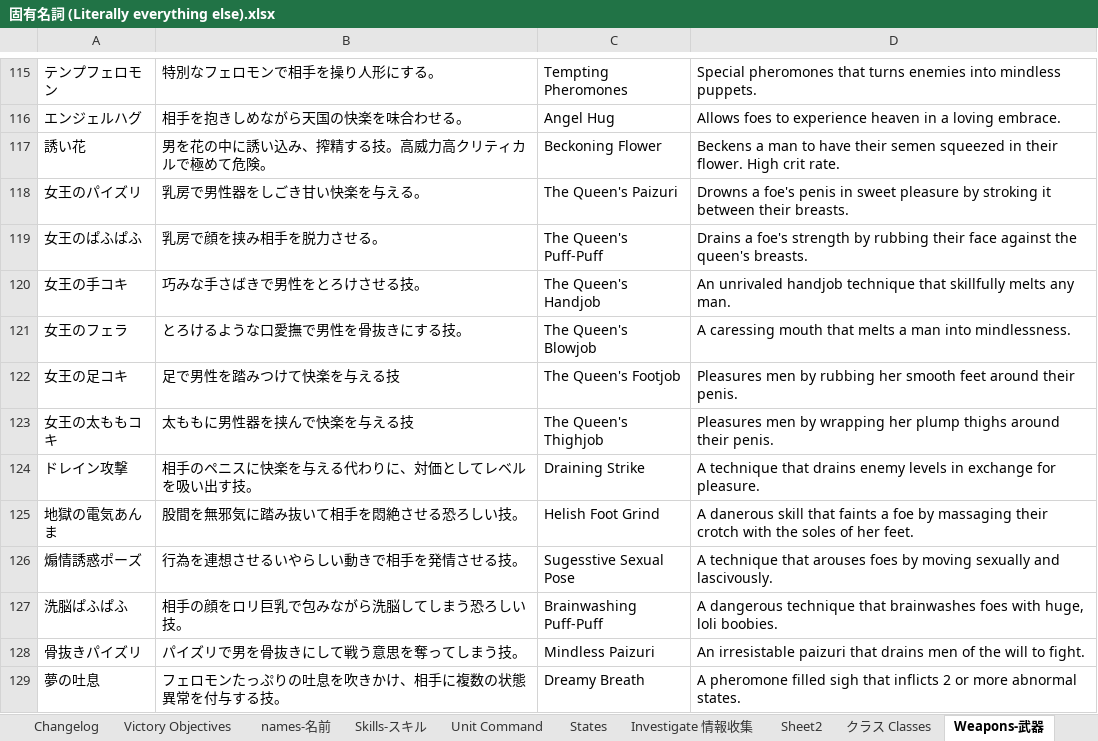
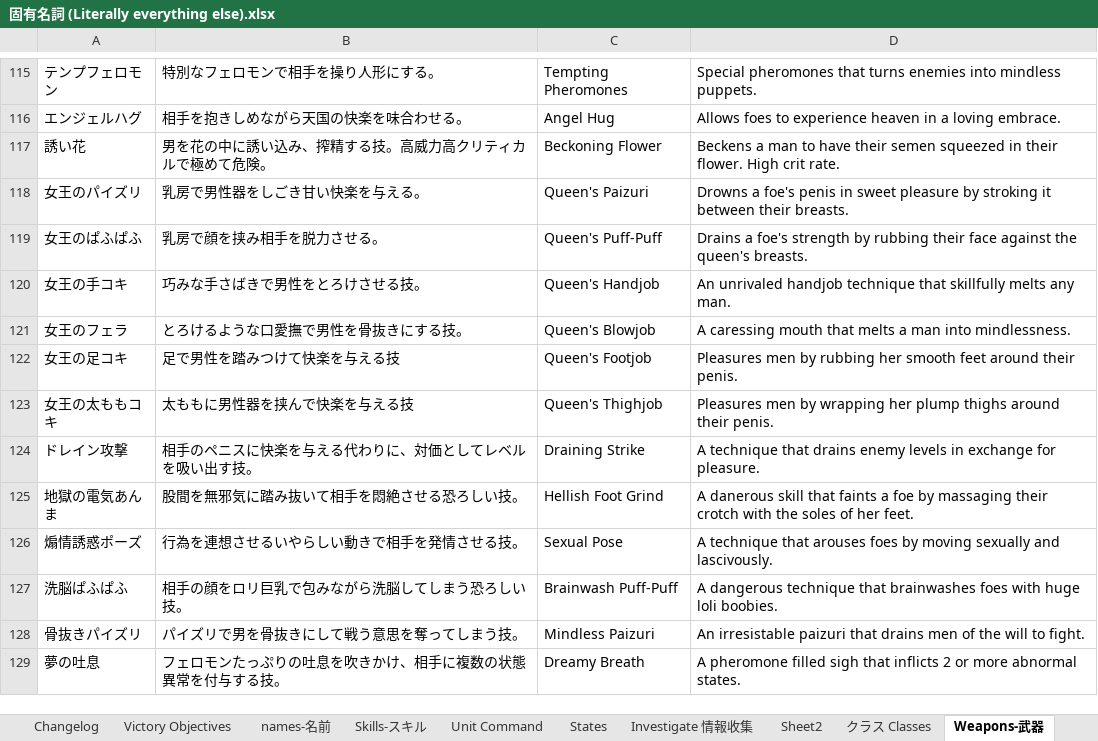
Before and after one commit to Giratena/Succubus-Senki-Translation-Project, an Excel workbook: 固有名詞 (Literally everything else).xlsx, sheet Weapons-武器, drawn as a sheet; only a part is shown, gaps mark what is left out; values as stored, in another font and other column widths than the file's, no borders; the diff names each change by its address in the sheet, - before the commit and + after, or states it on an @@ line.

```diff
--- a/固有名詞 (Literally everything else).xlsx (sheet Weapons-武器)
+++ b/固有名詞 (Literally everything else).xlsx (sheet Weapons-武器)
-C118: The Queen's Paizuri
+C118: Queen's Paizuri
-C119: The Queen's Puff-Puff
+C119: Queen's Puff-Puff
-C120: The Queen's Handjob
+C120: Queen's Handjob
-C121: The Queen's Blowjob
+C121: Queen's Blowjob
-C122: The Queen's Footjob
+C122: Queen's Footjob
-C123: The Queen's Thighjob
+C123: Queen's Thighjob
-C125: Helish Foot Grind
+C125: Hellish Foot Grind
-C126: Sugesstive Sexual Pose
+C126: Sexual Pose
-C127: Brainwashing Puff-Puff
+C127: Brainwash Puff-Puff
-D127: …foes with huge, loli boobies.
+D127: …foes with huge loli boobies.
```
Also changed, not shown: sheet Changelog, sheet Choices-選択肢, sheet names-名前, sheet Investigate 情報收集, sheet Spare-命乞いリスト, 3 other files.
